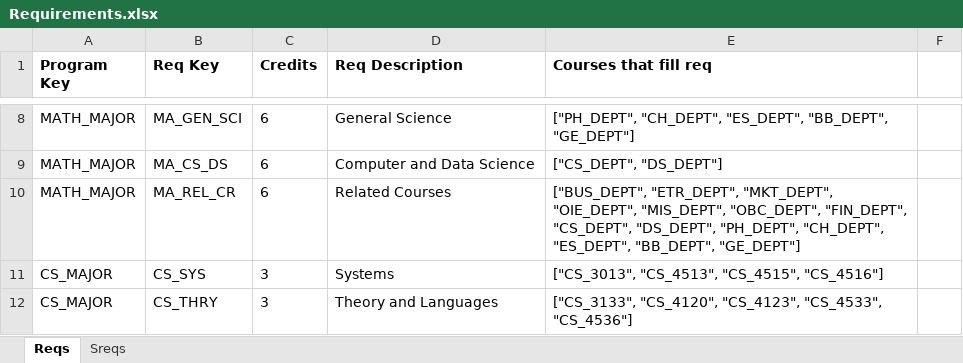
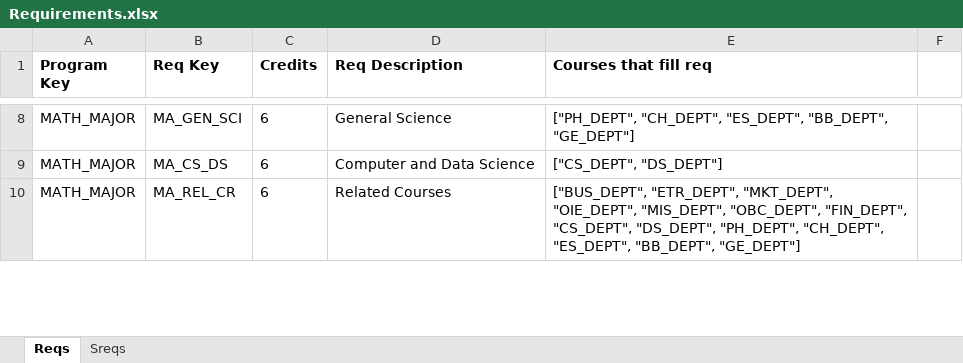
Before and after one commit to amicarellade/WPI-Student-Course-Optimization-23-24, an Excel workbook: double-major-optimization-main/Data/Sheets/Requirements.xlsx, sheet Reqs, drawn as a sheet; only a part is shown, gaps mark what is left out; values as stored, in another font and other column widths than the file's, no borders; the diff covers the shown part only; the diff names each change by its address in the sheet, - before the commit and + after, or states it on an @@ line.

```diff
--- a/double-major-optimization-main/Data/Sheets/Requirements.xlsx (sheet Reqs)
+++ b/double-major-optimization-main/Data/Sheets/Requirements.xlsx (sheet Reqs)
-row 11: CS_MAJOR | CS_SYS | 3 | Systems | ["CS_3013", "CS_4513", "CS_4515", "CS_4516"]
-row 12: CS_MAJOR | CS_THRY | 3 | Theory and Languages | ["CS_3133", "CS_4120", "CS_4123", "CS_4533", "CS_4536"]
```
Also changed, not shown: 1 removed row, 2 edited cells and cell formats elsewhere in this sheet, sheet Sreqs, 1 other file.
